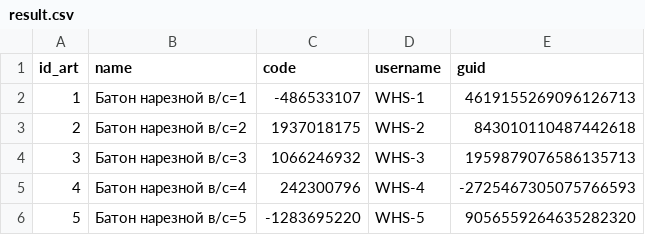
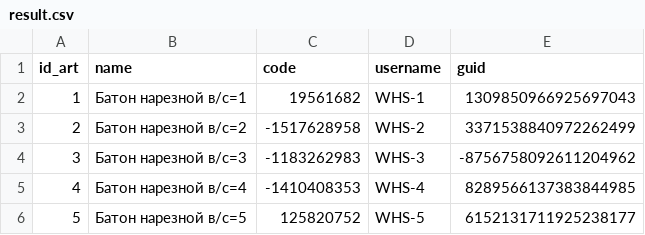
Before and after one commit to das4git/xml, a CSV file: src/resources/result.csv, drawn as a sheet.

```diff
--- a/src/resources/result.csv
+++ b/src/resources/result.csv
@@ -1,6 +1,6 @@
 id_art,name,code,username,guid,
-1,Батон нарезной в/с=1,-486533107,WHS-1,4619155269096126713,
-2,Батон нарезной в/с=2,1937018175,WHS-2,843010110487442618,
-3,Батон нарезной в/с=3,1066246932,WHS-3,1959879076586135713,
-4,Батон нарезной в/с=4,242300796,WHS-4,-2725467305075766593,
-5,Батон нарезной в/с=5,-1283695220,WHS-5,9056559264635282320,
+1,Батон нарезной в/с=1,19561682,WHS-1,1309850966925697043,
+2,Батон нарезной в/с=2,-1517628958,WHS-2,3371538840972262499,
+3,Батон нарезной в/с=3,-1183262983,WHS-3,-8756758092611204962,
+4,Батон нарезной в/с=4,-1410408353,WHS-4,8289566137383844985,
+5,Батон нарезной в/с=5,125820752,WHS-5,6152131711925238177,
```
Also changed, not shown: 5 other files.
